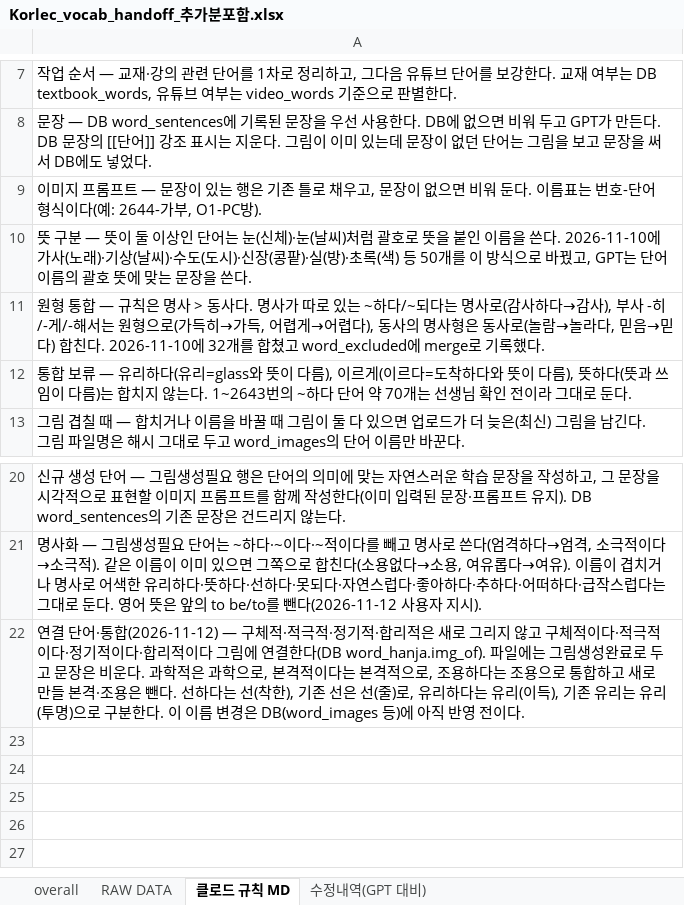
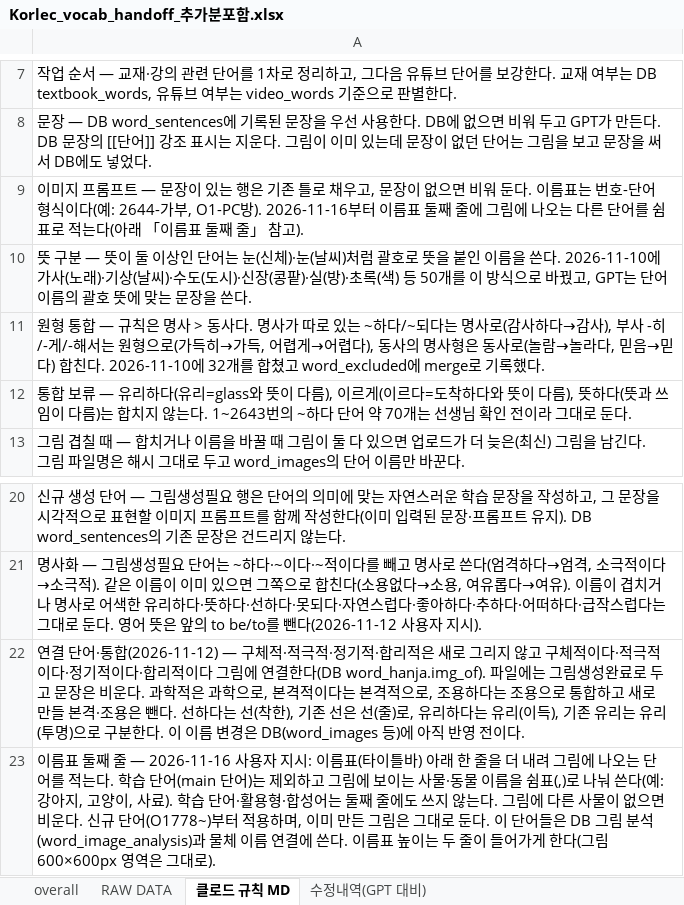
Before and after one commit to ryujel/Study-06, an Excel workbook: Korlec_vocab_handoff_추가분포함.xlsx, sheet 클로드 규칙 MD, drawn as a sheet; only a part is shown, gaps mark what is left out; values as stored, in another font and other column widths than the file's, no borders; the diff names each change by its address in the sheet, - before the commit and + after, or states it on an @@ line.

```diff
--- a/Korlec_vocab_handoff_추가분포함.xlsx (sheet 클로드 규칙 MD)
+++ b/Korlec_vocab_handoff_추가분포함.xlsx (sheet 클로드 규칙 MD)
-A9: …, O1-PC방).
+A9: …, O1-PC방). 2026-11-16부터 이름표 둘째 줄에 그림에 나오는 다른 단어를 쉼표로 적는다(아래 「이름표 둘째 줄」 참고).
+row 23: 이름표 둘째 줄 — 2026-11-16 사용자 지시: 이름표(타이틀바) 아래 한 줄을 더 내려 그림에 나오는 단어를 적는다. 학습 단어(main 단어)는 제외하고 그림에 보이는 사물·동물 이름을 쉼표(,)로 나눠 쓴다(예: 강아지, 고양이, 사료). 학습 단어·활용형·합성어는 둘째 줄에도 쓰지 않는다. 그림에 다른 사물이 없으면 비운다. 신규 단어(O1778~)부터 적용하며, 이미 만든 그림은 그대로 둔다. 이 단어들은 DB 그림 분석(word_image_analysis)과 물체 이름 연결에 쓴다. 이름표 높이는 두 줄이 들어가게 한다(그림 600×600px 영역은 그대로).
```
Also changed, not shown: sheet overall.
